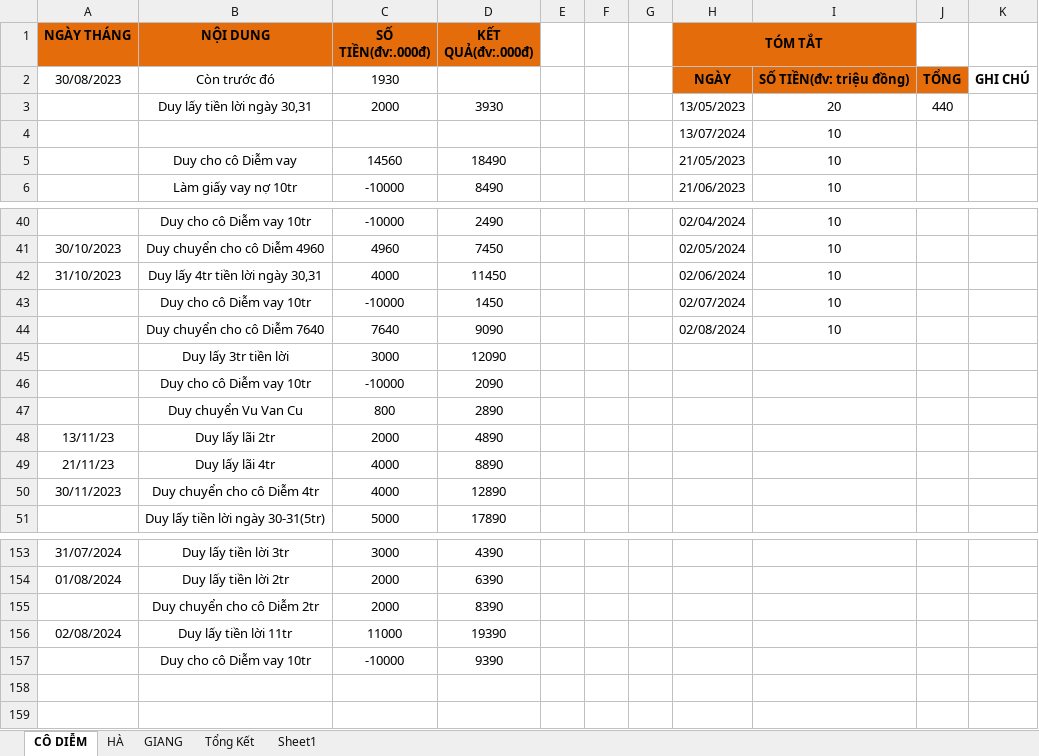
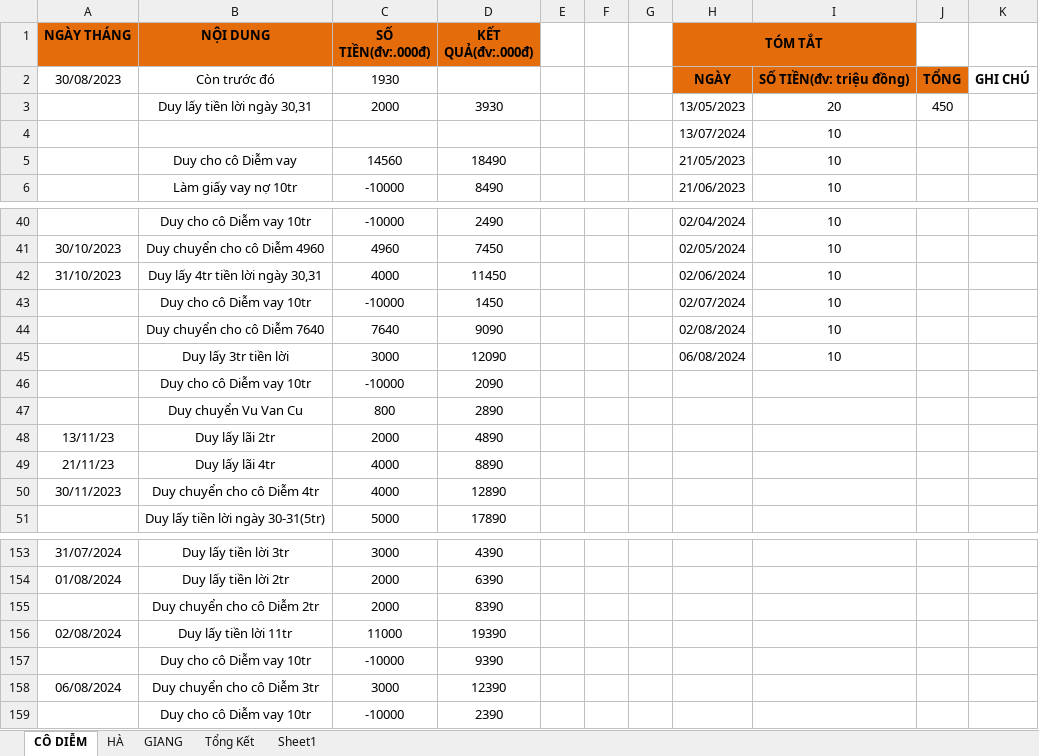
Before and after one commit to duytruongcong/DUY-CLOUD, an Excel workbook: DEBIT_BOOK.xlsx, sheet CÔ DIỄM, drawn as a sheet; only a part is shown, gaps mark what is left out; values as stored, in another font and other column widths than the file's, no borders; the diff names each change by its address in the sheet, - before the commit and + after, or states it on an @@ line.

Commit message:
duy chuyen cho co diem 3tr

```diff
--- a/DEBIT_BOOK.xlsx (sheet CÔ DIỄM)
+++ b/DEBIT_BOOK.xlsx (sheet CÔ DIỄM)
-J3: 440
+J3: 450
-H45 (TÓM TẮT): (empty)
+H45 (TÓM TẮT): 06/08/2024
-I45: (empty)
+I45: 10
+row 158: 06/08/2024 | Duy chuyển cho cô Diễm 3tr | 3000 | 12390
+row 159:  | Duy cho cô Diễm vay 10tr | -10000 | 2390
```
